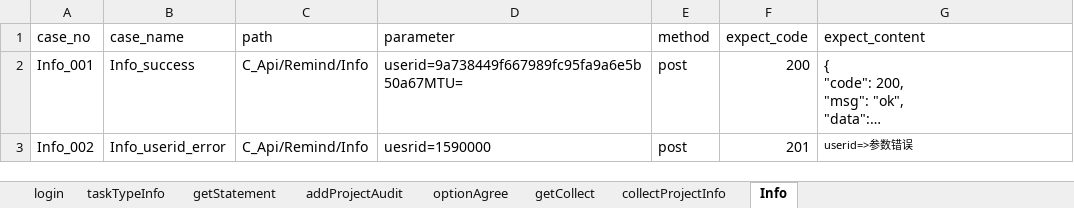
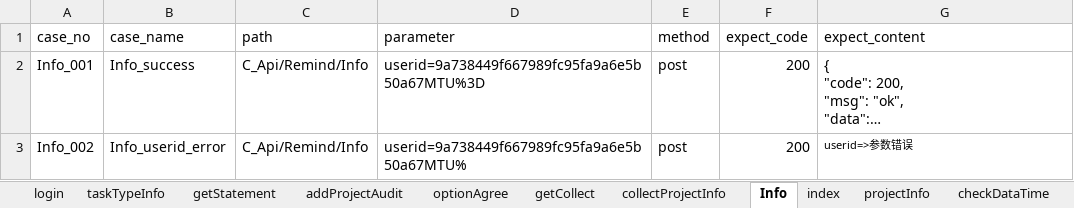
Before and after one commit to qingqingwoxin1/interfaceTest, an Excel workbook: babTest/testFile/case/userCase.xlsx, sheet Info, drawn as a sheet; long unchanged cells end in …; values as stored, in another font and other column widths than the file's, no borders; the diff names each change by its address in the sheet, - before the commit and + after, or states it on an @@ line.

```diff
--- a/babTest/testFile/case/userCase.xlsx (sheet Info)
+++ b/babTest/testFile/case/userCase.xlsx (sheet Info)
+sheet tab: index
+sheet tab: projectInfo
+sheet tab: checkDataTime
-D2 (parameter): userid=9a738449f667989fc95fa9a6e5b50a67MTU=
+D2 (parameter): userid=9a738449f667989fc95fa9a6e5b50a67MTU%3D
-D3 (parameter): uesrid=1590000
+D3 (parameter): userid=9a738449f667989fc95fa9a6e5b50a67MTU%
-F3 (expect_code): 201
+F3 (expect_code): 200
```
Also changed, not shown: 16 other files.
